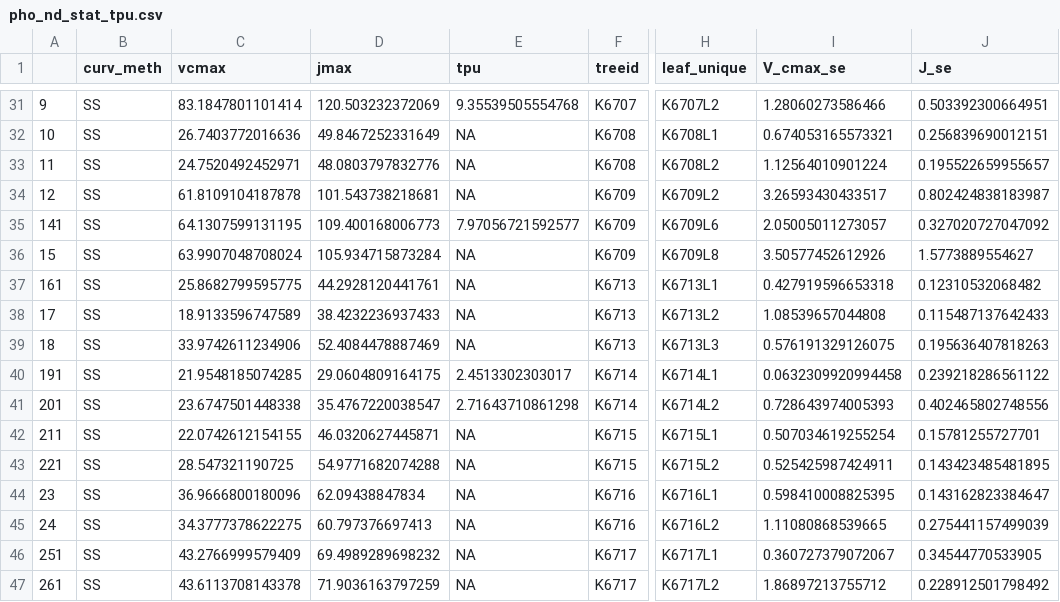
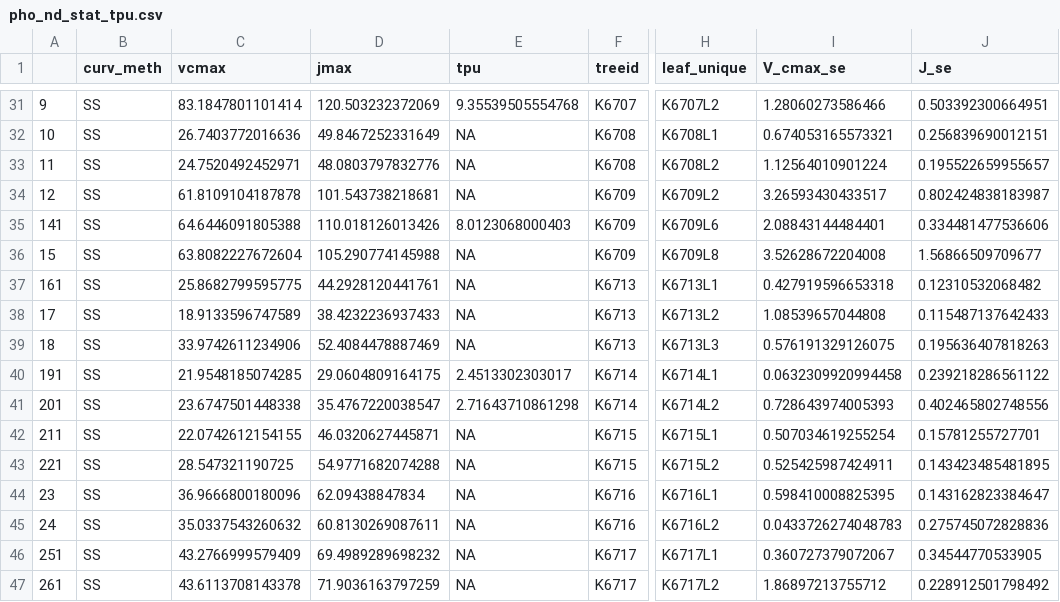
Before and after one commit to emmeliab/DAT_Proj, a CSV file: 5_Results/pho_nd_stat_tpu.csv, drawn as a sheet; only a part is shown, gaps mark what is left out; the diff names each change by its address in the sheet, - before the commit and + after, or states it on an @@ line.

```diff
--- a/5_Results/pho_nd_stat_tpu.csv
+++ b/5_Results/pho_nd_stat_tpu.csv
-C35 (vcmax): 64.1307599131195
+C35 (vcmax): 64.6446091805388
-D35 (jmax): 109.400168006773
+D35 (jmax): 110.018126013426
-E35 (tpu): 7.97056721592577
+E35 (tpu): 8.0123068000403
-I35 (V_cmax_se): 2.05005011273057
+I35 (V_cmax_se): 2.08843144484401
-J35 (J_se): 0.327020727047092
+J35 (J_se): 0.334481477536606
-C36 (vcmax): 63.9907048708024
+C36 (vcmax): 63.8082227672604
-D36 (jmax): 105.934715873284
+D36 (jmax): 105.290774145988
-I36 (V_cmax_se): 3.50577452612926
+I36 (V_cmax_se): 3.52628672204008
-J36 (J_se): 1.5773889554627
+J36 (J_se): 1.56866509709677
-C45 (vcmax): 34.3777378622275
+C45 (vcmax): 35.0337543260632
-D45 (jmax): 60.797376697413
+D45 (jmax): 60.8130269087611
-I45 (V_cmax_se): 1.11080868539665
+I45 (V_cmax_se): 0.0433726274048783
-J45 (J_se): 0.275441157499039
+J45 (J_se): 0.275745072828836
```
Also changed, not shown: 3_Clean_data/lf_diffs_summ_TPU.csv, 5_Results/lf_diffs_summ_noTPU.csv, 10 other files.
